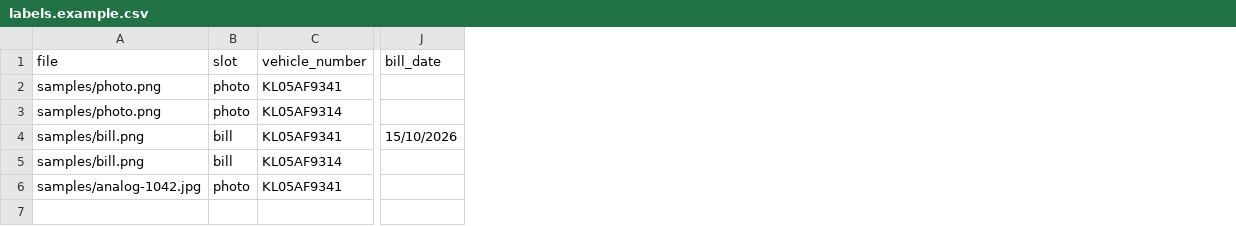
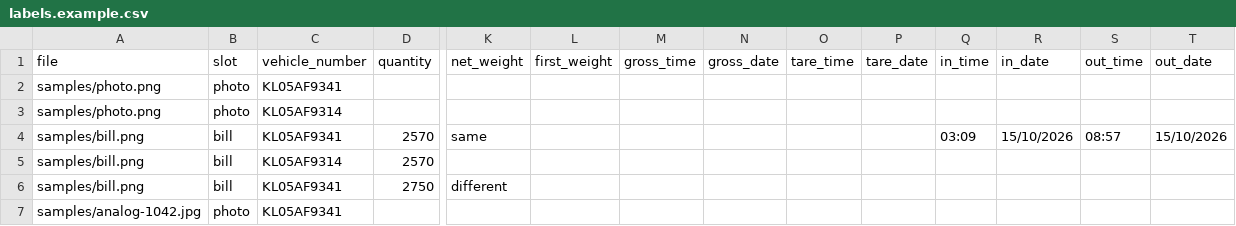
Before and after one commit to green-worms-calicut/AFR-verification, a CSV file: labels.example.csv, drawn as a sheet; only a part is shown, gaps mark what is left out; addresses are those after the commit; rows hold the shown columns only; the diff names each change by its address in the sheet, - before the commit and + after, or states it on an @@ line.

```diff
--- a/labels.example.csv
+++ b/labels.example.csv
+column D (quantity), rows 4-5: 2570 | 2570
+column K (net_weight), row 4: same
+column L (first_weight), empty
+column M (gross_time), empty
+column N (gross_date), empty
+column O (tare_time), empty
+column P (tare_date), empty
+column Q (in_time), row 4: 03:09
+column S (out_time), row 4: 08:57
+column T (out_date), row 4: 15/10/2026
-R1: bill_date
+R1: in_date
+row 6: samples/bill.png | bill | KL05AF9341 | 2750 | different
```
Also changed, not shown: 12 other files.
